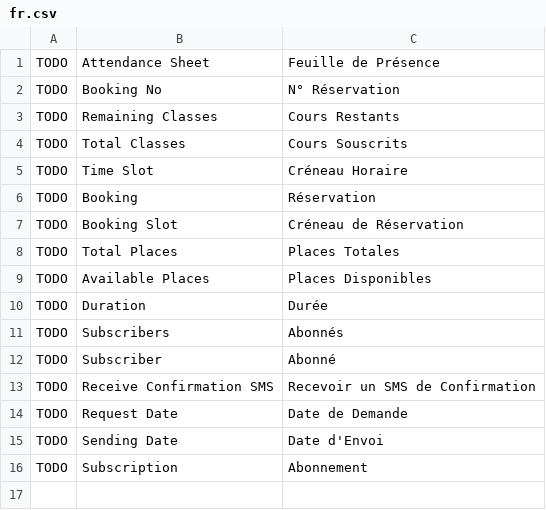
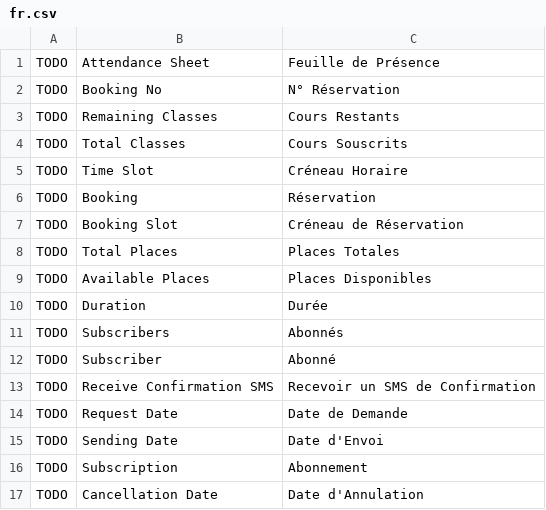
Before and after one commit to britlog/booking, a CSV file: booking/translations/fr.csv, drawn as a sheet.

Commit message:
Add cancellation date

```diff
--- a/booking/translations/fr.csv
+++ b/booking/translations/fr.csv
@@ -16 +16,2 @@ TODO,Sending Date,Date d'Envoi
 TODO,Subscription,Abonnement
+TODO,Cancellation Date,Date d'Annulation
```
Also changed, not shown: 5 other files.
